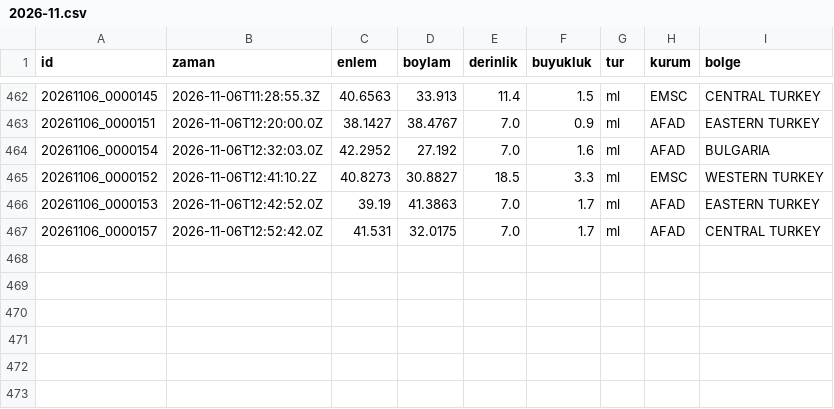
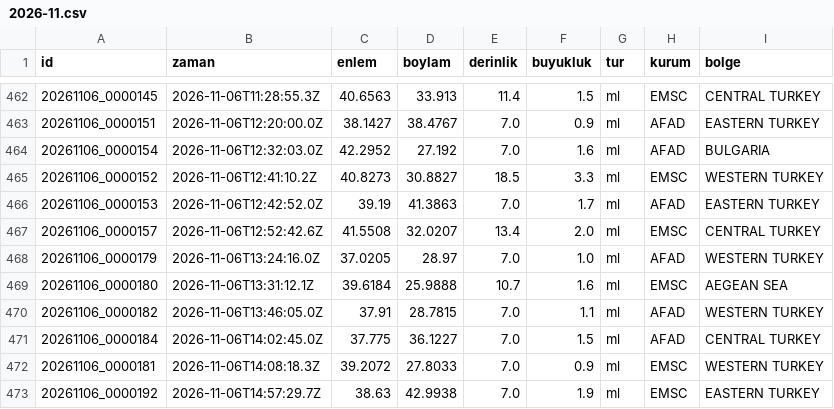
Before and after one commit to birtohum/turkiye-sallandi, a CSV file: veri/emsc/2026-11.csv, drawn as a sheet; only a part is shown, gaps mark what is left out.

```diff
--- a/veri/emsc/2026-11.csv
+++ b/veri/emsc/2026-11.csv
@@ -466,2 +466,8 @@ id,zaman,enlem,boylam,derinlik,buyukluk,tur,kurum,bolge
 20261106_0000153,2026-11-06T12:42:52.0Z,39.19,41.3863,7.0,1.7,ml,AFAD,EASTERN TURKEY
-20261106_0000157,2026-11-06T12:52:42.0Z,41.531,32.0175,7.0,1.7,ml,AFAD,CENTRAL TURKEY
+20261106_0000157,2026-11-06T12:52:42.6Z,41.5508,32.0207,13.4,2.0,ml,EMSC,CENTRAL TURKEY
+20261106_0000179,2026-11-06T13:24:16.0Z,37.0205,28.97,7.0,1.0,ml,AFAD,WESTERN TURKEY
+20261106_0000180,2026-11-06T13:31:12.1Z,39.6184,25.9888,10.7,1.6,ml,EMSC,AEGEAN SEA
+20261106_0000182,2026-11-06T13:46:05.0Z,37.91,28.7815,7.0,1.1,ml,AFAD,WESTERN TURKEY
+20261106_0000184,2026-11-06T14:02:45.0Z,37.775,36.1227,7.0,1.5,ml,AFAD,CENTRAL TURKEY
+20261106_0000181,2026-11-06T14:08:18.3Z,39.2072,27.8033,7.0,0.9,ml,EMSC,WESTERN TURKEY
+20261106_0000192,2026-11-06T14:57:29.7Z,38.63,42.9938,7.0,1.9,ml,EMSC,EASTERN TURKEY
```
Also changed, not shown: 3 other files.
